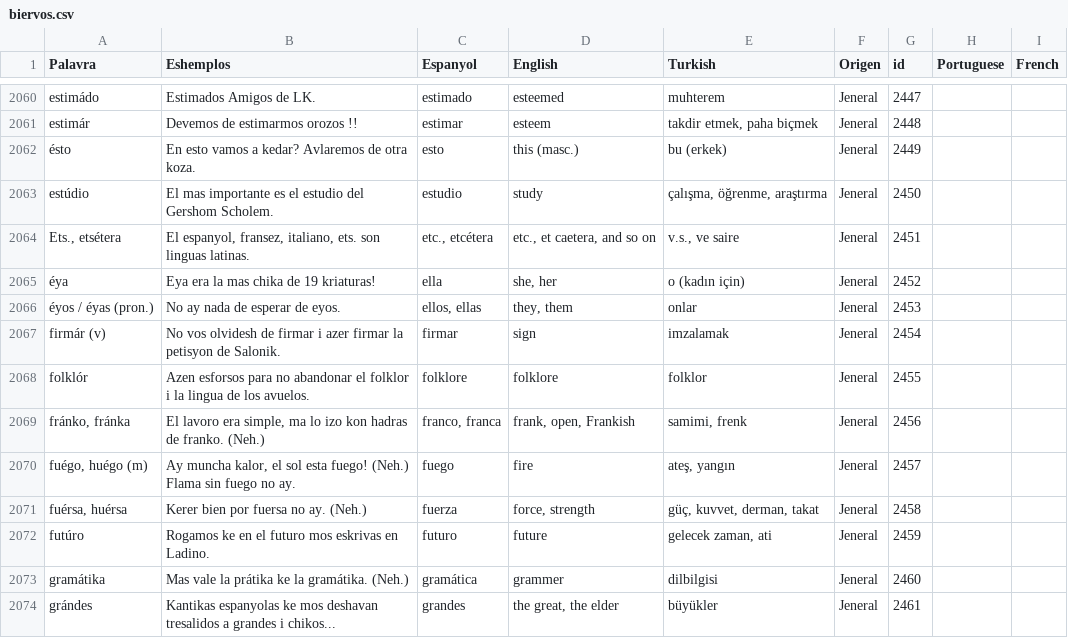
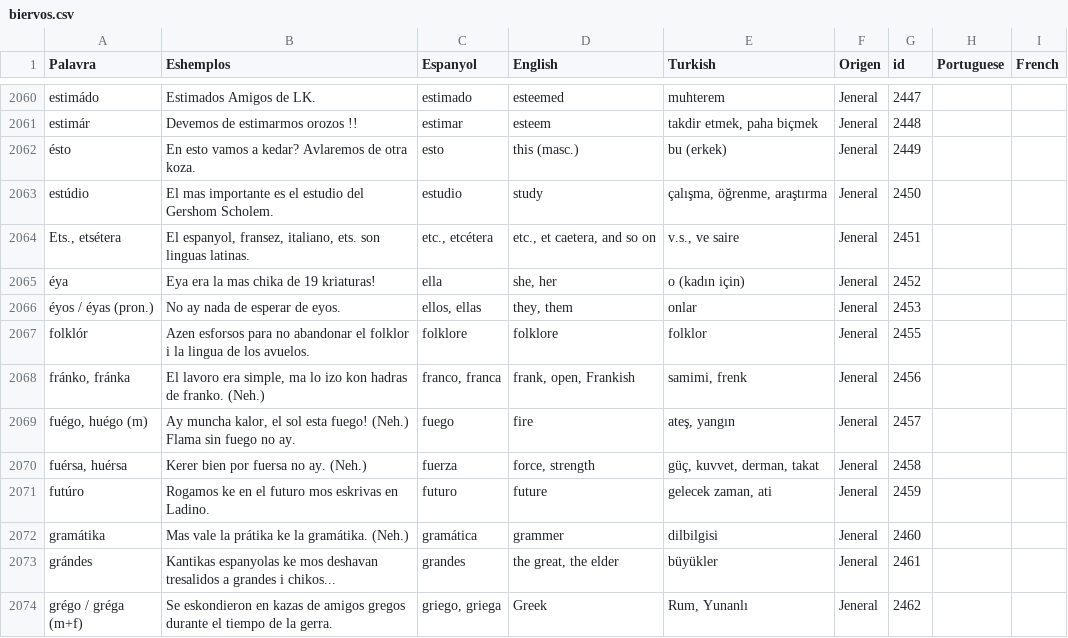
Before and after one commit to kantoniko/ladino-diksionaryo-data, a CSV file: biervos.csv, drawn as a sheet; only a part is shown, gaps mark what is left out; the shorter side is filled out with more unchanged rows; the diff names each change by its address in the sheet, - before the commit and + after, or states it on an @@ line.

Commit message:
firmar

```diff
--- a/biervos.csv
+++ b/biervos.csv
-row 2067: firmár (v) | No vos olvidesh de firmar i azer firmar la petisyon de Salonik. | firmar | sign | imzalamak | Jeneral | 2454
```
Also changed, not shown: 1 other file.
